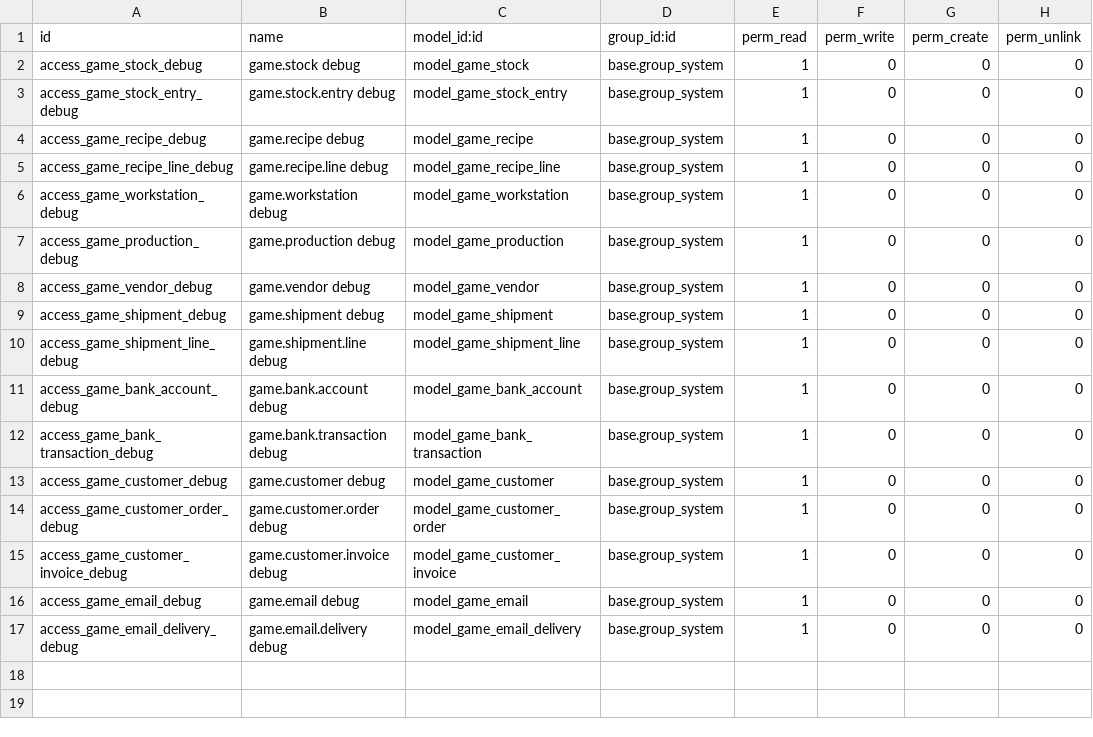
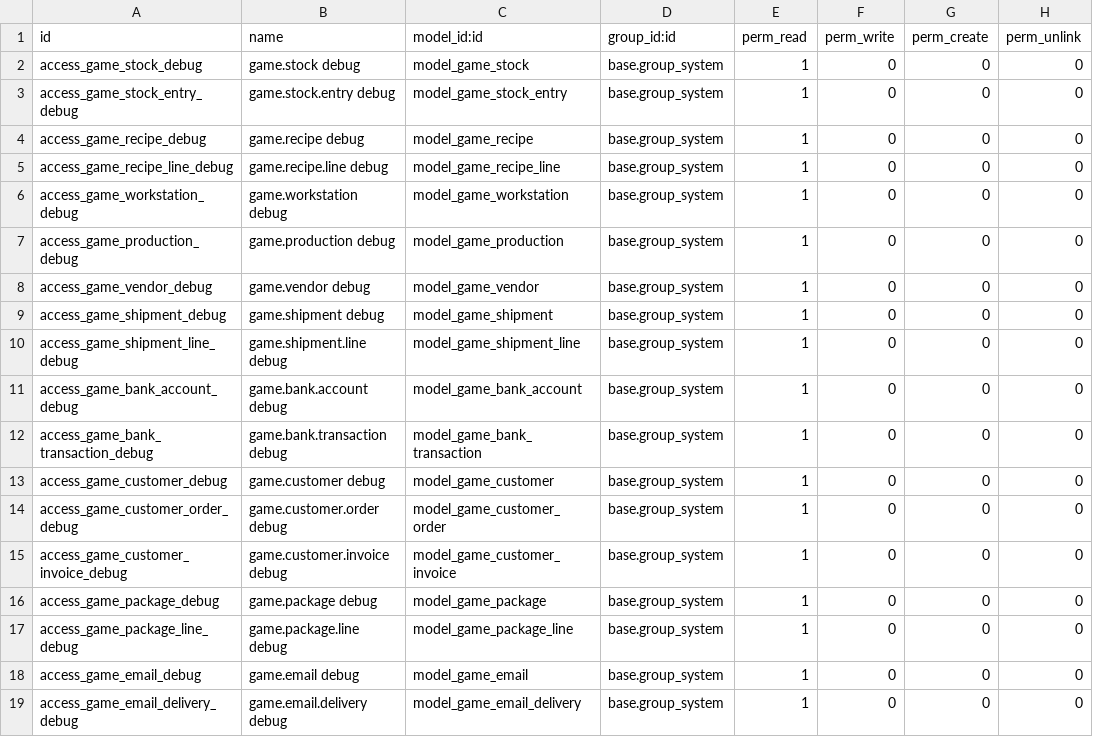
Before and after one commit to lipsumar/odoo, a CSV file: addons/odoo_sim/security/ir.model.access.csv, drawn as a sheet; the diff names each change by its address in the sheet, - before the commit and + after, or states it on an @@ line.

```diff
--- a/addons/odoo_sim/security/ir.model.access.csv
+++ b/addons/odoo_sim/security/ir.model.access.csv
+row 16: access_game_package_debug | game.package debug | model_game_package | base.group_system | 1 | 0 | 0 | 0
+row 17: access_game_package_line_debug | game.package.line debug | model_game_package_line | base.group_system | 1 | 0 | 0 | 0
```
Also changed, not shown: 21 other files.
